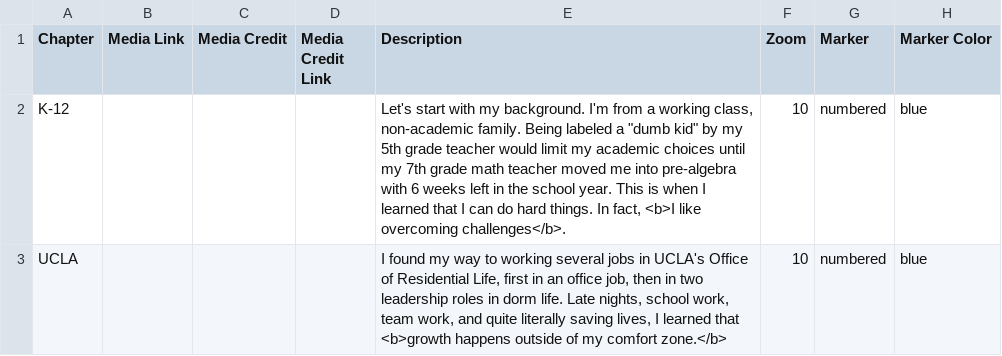
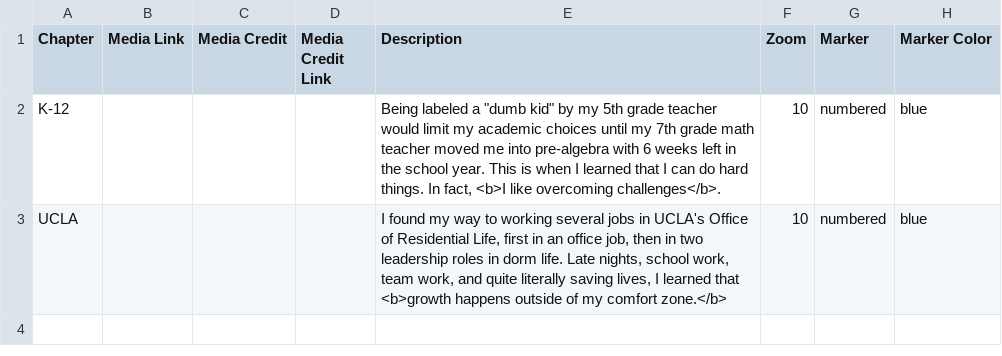
Before and after one commit to MicheleTobias/leadership-journey, a CSV file: csv/Chapters.csv, drawn as a sheet; only a part is shown; the diff names each change by its address in the sheet, - before the commit and + after, or states it on an @@ line.

Commit message:
Update Chapters.csv

```diff
--- a/csv/Chapters.csv
+++ b/csv/Chapters.csv
-E2 (Description): Let's start with my background. I'm from a working class, non-academic family. Being labeled…
+E2 (Description): Being labeled…
```
